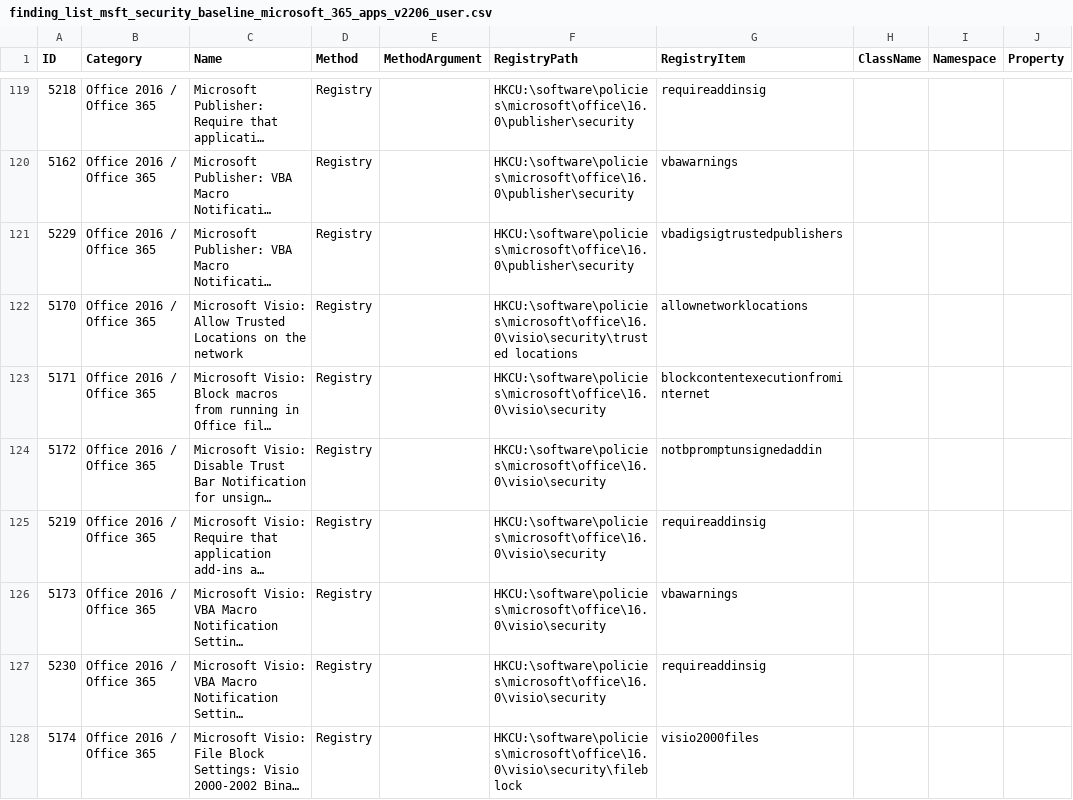
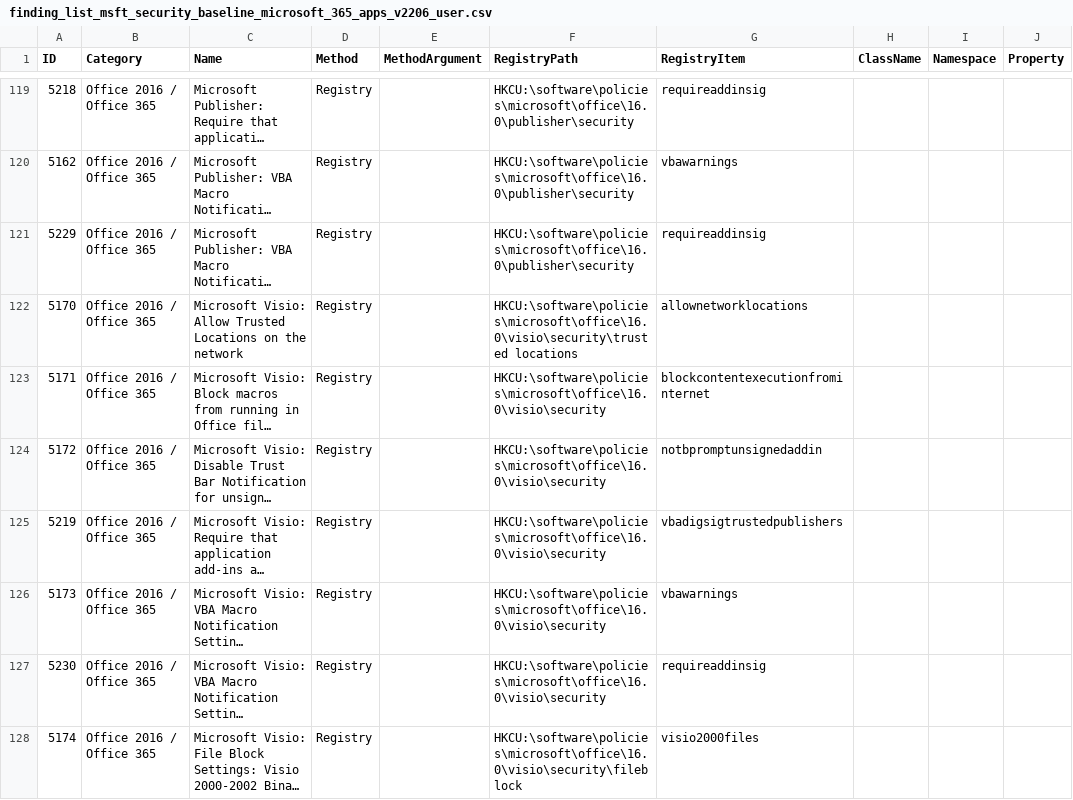
Before and after one commit to 0x6d69636b/windows_hardening, a CSV file: lists/finding_list_msft_security_baseline_microsoft_365_apps_v2206_user.csv, drawn as a sheet; only a part is shown, gaps mark what is left out; long unchanged cells end in …; the diff names each change by its address in the sheet, - before the commit and + after, or states it on an @@ line.

Commit message:
Update finding_list_msft_security_baseline_microsoft_365_apps_v2206_user.csv
https://admx.help/?Category=Office2016&Policy=pub16.Office.Microsoft.Policies.Windows::L_RequirethatApplicationExtensionsaresigned

```diff
--- a/lists/finding_list_msft_security_baseline_microsoft_365_apps_v2206_user.csv
+++ b/lists/finding_list_msft_security_baseline_microsoft_365_apps_v2206_user.csv
-G121 (RegistryItem): vbadigsigtrustedpublishers
+G121 (RegistryItem): requireaddinsig
-G125 (RegistryItem): requireaddinsig
+G125 (RegistryItem): vbadigsigtrustedpublishers
```
